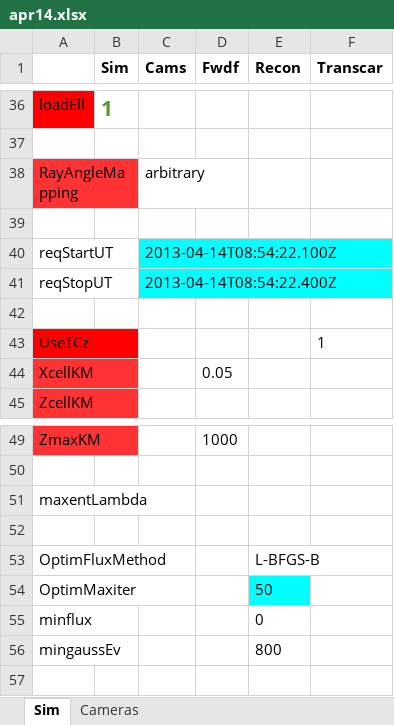
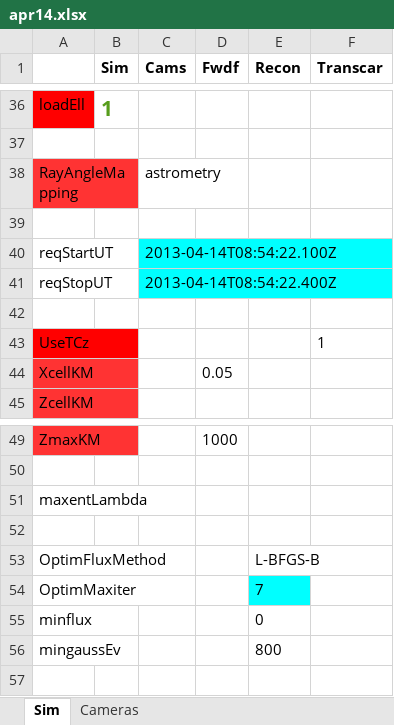
Before and after one commit to space-physics/histfeas, an Excel workbook: in/apr14.xlsx, sheet Sim, drawn as a sheet; only a part is shown, gaps mark what is left out; values as stored, in another font and other column widths than the file's, no borders; the diff names each change by its address in the sheet, - before the commit and + after, or states it on an @@ line.

```diff
--- a/in/apr14.xlsx (sheet Sim)
+++ b/in/apr14.xlsx (sheet Sim)
-C38 (Cams): arbitrary
+C38 (Cams): astrometry
-E54 (Recon): 50
+E54 (Recon): 7
```
Also changed, not shown: sheet Cameras, 3 other files.
